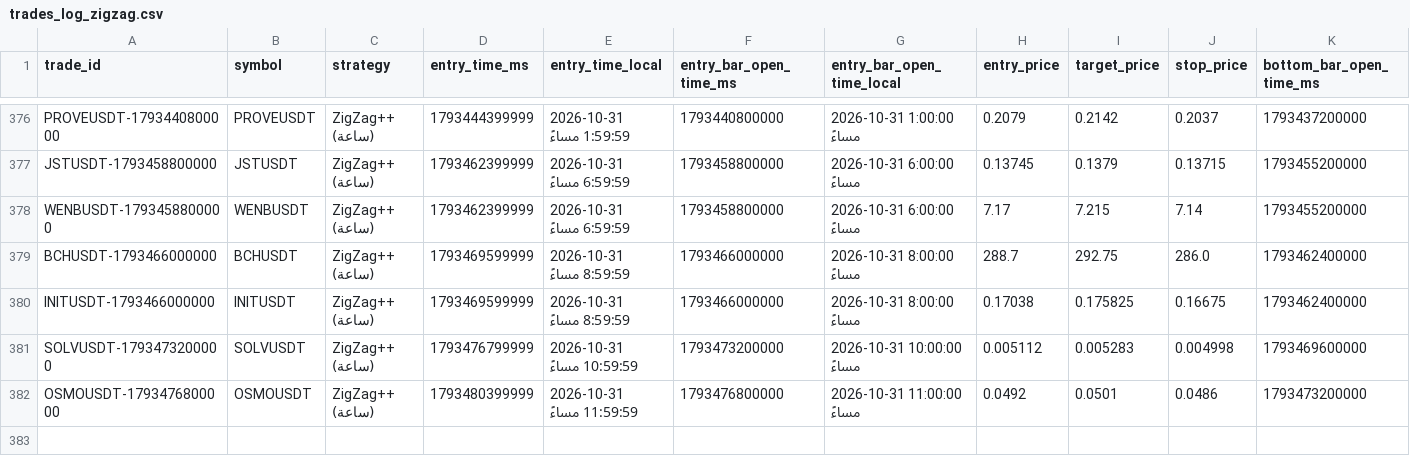
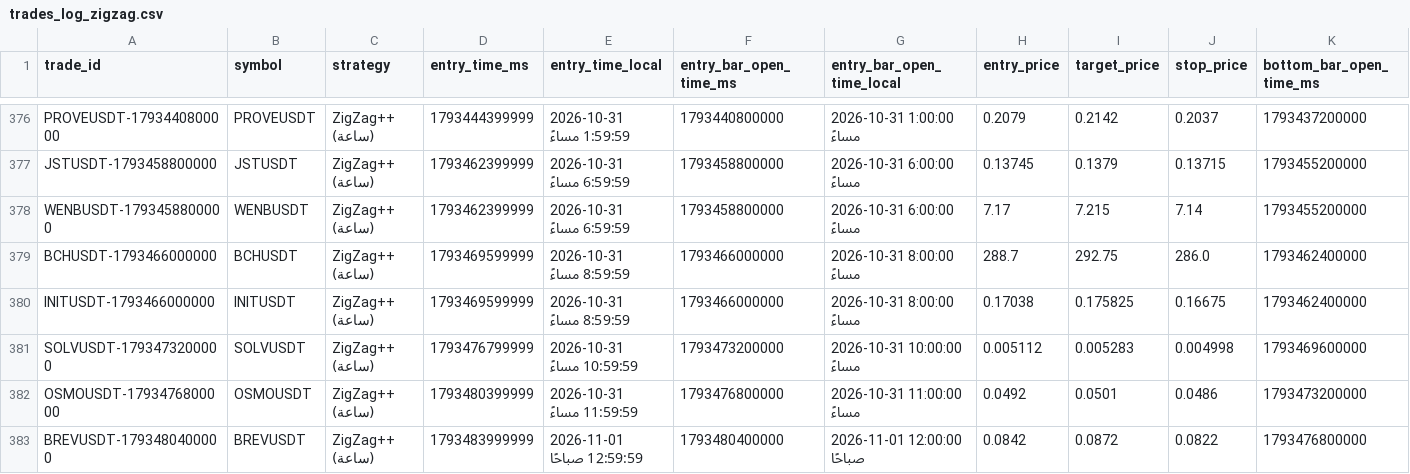
Before and after one commit to turky4500/binance-spot-usdt-signal-bot, a CSV file: data/trades_log_zigzag.csv, drawn as a sheet; only a part is shown, gaps mark what is left out; rows hold the shown columns only; the diff names each change by its address in the sheet, - before the commit and + after, or states it on an @@ line.

```diff
--- a/data/trades_log_zigzag.csv
+++ b/data/trades_log_zigzag.csv
+row 383: BREVUSDT-1793480400000 | BREVUSDT | ZigZag++ (ساعة) | 1793483999999 | 2026-11-01 12:59:59 صباحًا | 1793480400000 | 2026-11-01 12:00:00 صباحًا | 0.0842 | 0.0872 | 0.0822 | 1793476800000
```
Also changed, not shown: 1 other file.
